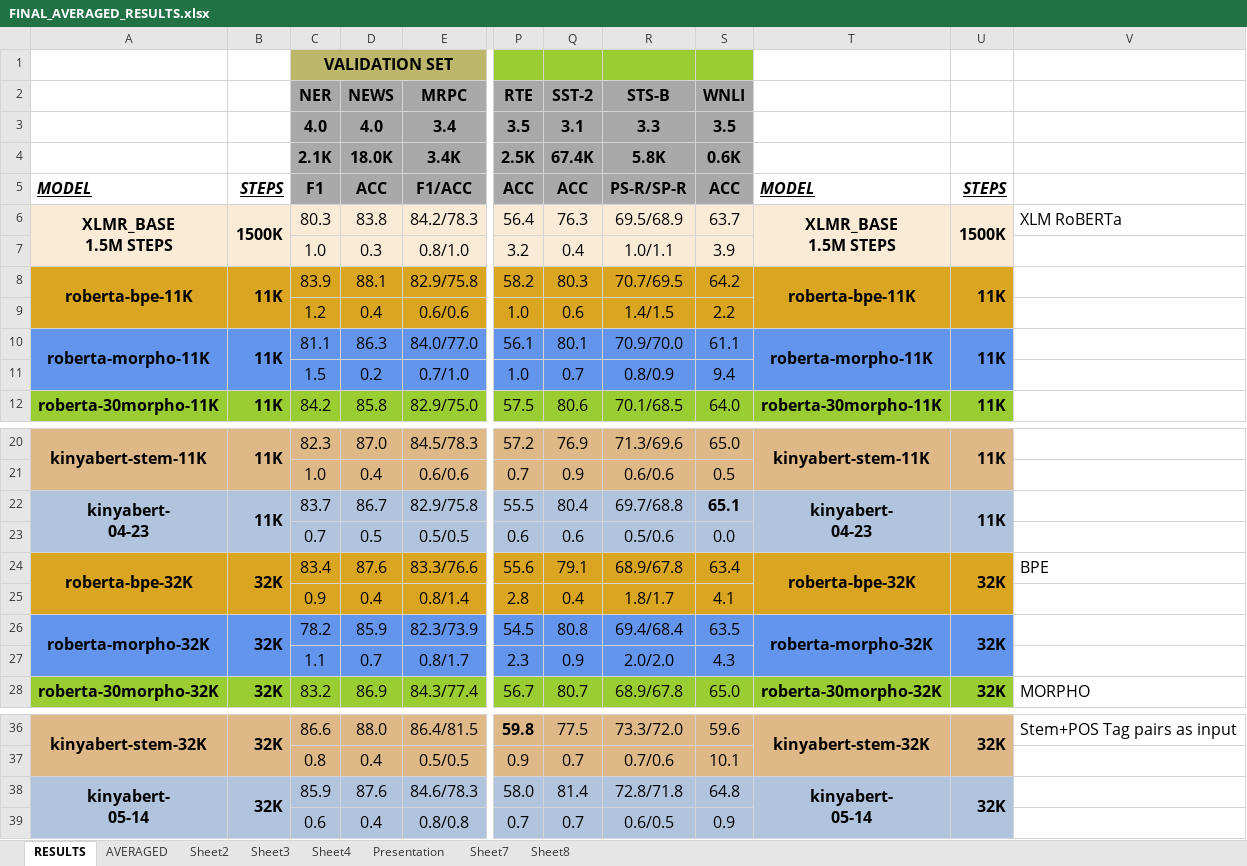
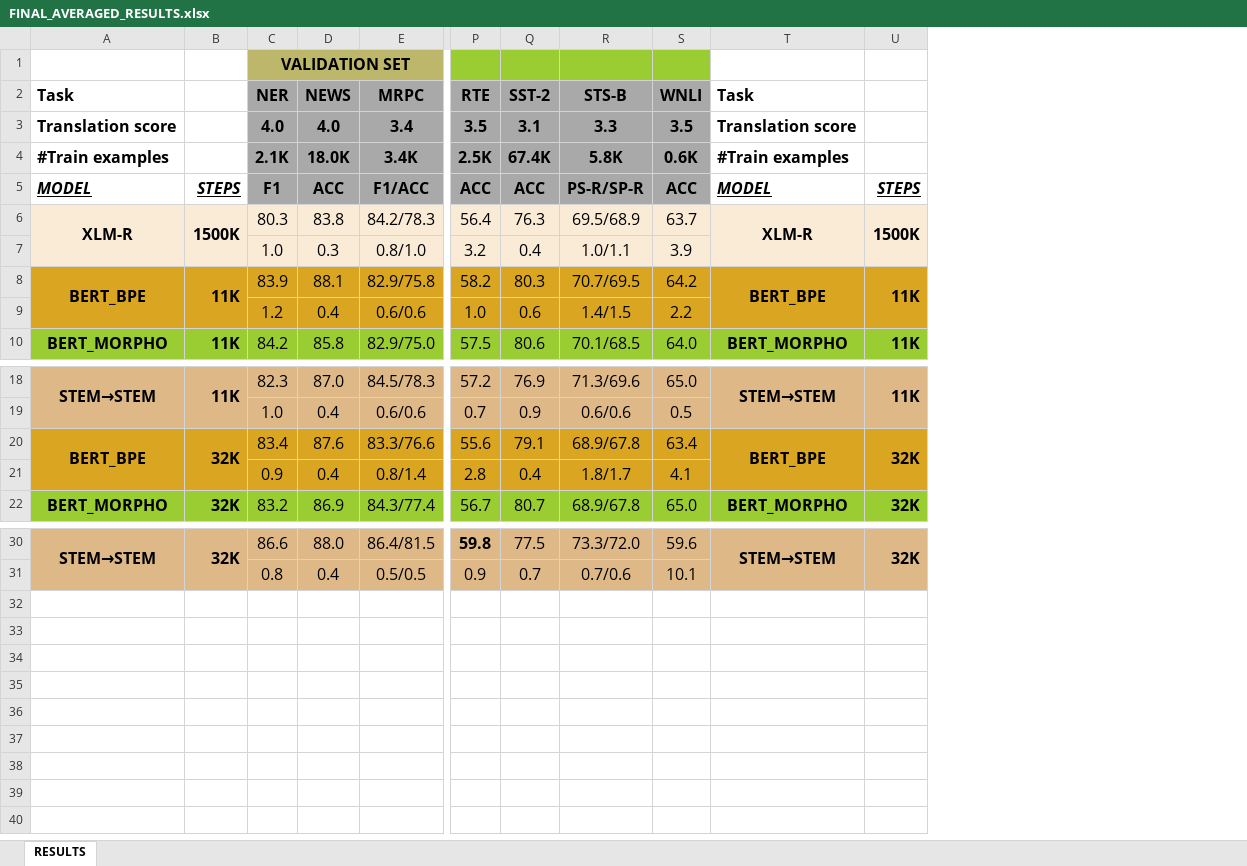
Before and after one commit to anzeyimana/kinyabert-acl2022, an Excel workbook: results/FINAL_AVERAGED_RESULTS.xlsx, sheet RESULTS, drawn as a sheet; only a part is shown, gaps mark what is left out; values as stored, in another font and other column widths than the file's, no borders; removed rows and columns are numbered as before the commit, all else as after; rows hold the shown columns only; ↵ is a line break in a cell; the diff names each change by its address in the sheet, - before the commit and + after, or states it on an @@ line.

```diff
--- a/results/FINAL_AVERAGED_RESULTS.xlsx (sheet RESULTS)
+++ b/results/FINAL_AVERAGED_RESULTS.xlsx (sheet RESULTS)
-sheet tab: AVERAGED
-sheet tab: Sheet2
-sheet tab: Sheet3
-sheet tab: Sheet4
-sheet tab: Presentation
-sheet tab: Sheet7
-sheet tab: Sheet8
-column A, rows 5-8: MODEL | XLMR_BASE ↵ 1.5M STEPS |  | roberta-bpe-11K; row 12: roberta-30morpho-11K; row 20: kinyabert-stem-11K; row 24: roberta-bpe-32K; row 28: roberta-30morpho-32K; row 36: kinyabert-stem-32K
+column A, rows 2-10: Task | Translation score | #Train examples | MODEL | XLM-R |  | BERT_BPE |  | BERT_MORPHO; rows 18-22: STEM→STEM |  | BERT_BPE |  | BERT_MORPHO; row 30: STEM→STEM
-column T, rows 5-8: MODEL | XLMR_BASE ↵ 1.5M STEPS |  | roberta-bpe-11K; row 12: roberta-30morpho-11K; row 20: kinyabert-stem-11K; row 24: roberta-bpe-32K; row 28: roberta-30morpho-32K; row 36: kinyabert-stem-32K
+column T, rows 2-10: Task | Translation score | #Train examples | MODEL | XLM-R |  | BERT_BPE |  | BERT_MORPHO; rows 18-22: STEM→STEM |  | BERT_BPE |  | BERT_MORPHO; row 30: STEM→STEM
-column V, row 6: XLM RoBERTa; row 24: BPE; row 28: MORPHO; row 36: Stem+POS Tag pairs as input
-row 10: roberta-morpho-11K | 11K | 81.1 | 86.3 | 84.0/77.0 | 56.1 | 80.1 | 70.9/70.0 | 61.1 | roberta-morpho-11K | 11K
-row 11:  |  | 1.5 | 0.2 | 0.7/1.0 | 1.0 | 0.7 | 0.8/0.9 | 9.4
-row 22: kinyabert- ↵ 04-23 | 11K | 83.7 | 86.7 | 82.9/75.8 | 55.5 | 80.4 | 69.7/68.8 | 65.1 | kinyabert- ↵ 04-23 | 11K
-row 23:  |  | 0.7 | 0.5 | 0.5/0.5 | 0.6 | 0.6 | 0.5/0.6 | 0.0
-row 26: roberta-morpho-32K | 32K | 78.2 | 85.9 | 82.3/73.9 | 54.5 | 80.8 | 69.4/68.4 | 63.5 | roberta-morpho-32K | 32K
-row 27:  |  | 1.1 | 0.7 | 0.8/1.7 | 2.3 | 0.9 | 2.0/2.0 | 4.3
-row 38: kinyabert- ↵ 05-14 | 32K | 85.9 | 87.6 | 84.6/78.3 | 58.0 | 81.4 | 72.8/71.8 | 64.8 | kinyabert- ↵ 05-14 | 32K
-row 39:  |  | 0.6 | 0.4 | 0.8/0.8 | 0.7 | 0.7 | 0.6/0.5 | 0.9
```
Also changed, not shown: 39 other files.
